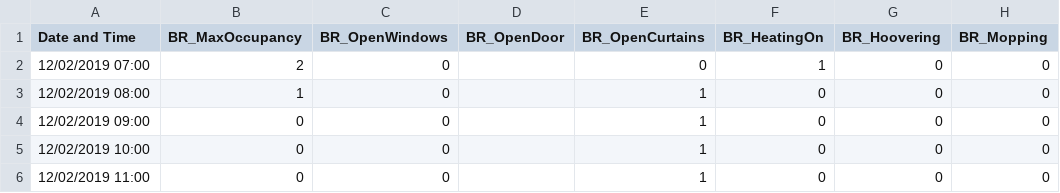
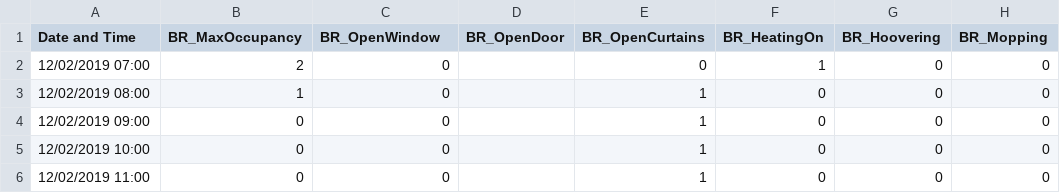
Before and after one commit to TomGoncalves/IAQ-Project, a CSV file: activity_Bedroom.csv, drawn as a sheet; only a part is shown.

```diff
--- a/activity_Bedroom.csv
+++ b/activity_Bedroom.csv
@@ -1,2 +1,2 @@
-Date and Time,BR_MaxOccupancy,BR_OpenWindows,BR_OpenDoor,BR_OpenCurtains,BR_HeatingOn,BR_Hoovering,BR_Mopping
+Date and Time,BR_MaxOccupancy,BR_OpenWindow,BR_OpenDoor,BR_OpenCurtains,BR_HeatingOn,BR_Hoovering,BR_Mopping
 12/02/2019 07:00,2,0,,0,1,0,0
```
Also changed, not shown: activity_Kitchen.csv.
